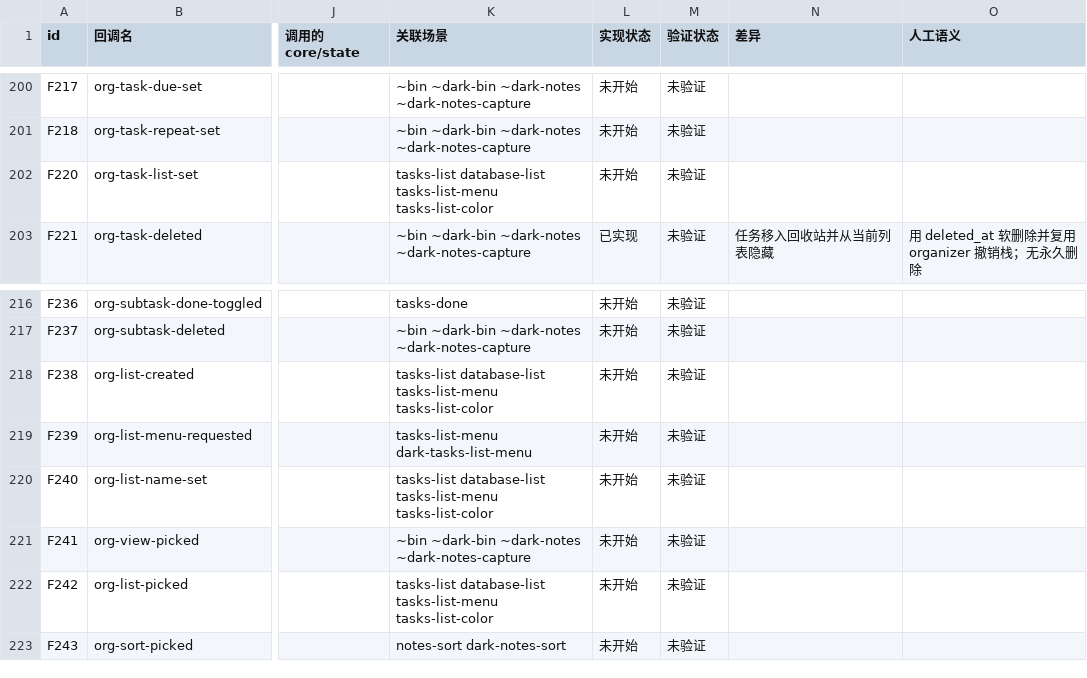
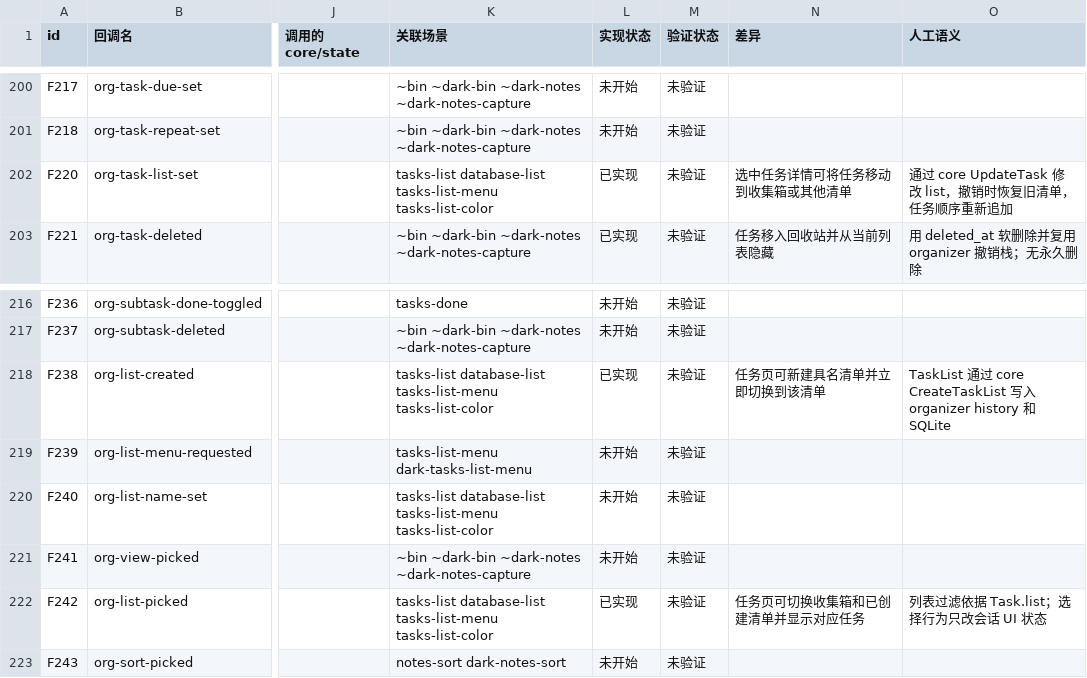
Before and after one commit to PT123123/quire-gpui, a CSV file: docs/PARITY.csv, drawn as a sheet; only a part is shown, gaps mark what is left out; the diff names each change by its address in the sheet, - before the commit and + after, or states it on an @@ line.

```diff
--- a/docs/PARITY.csv
+++ b/docs/PARITY.csv
-L202 (实现状态): 未开始
+L202 (实现状态): 已实现
-N202 (差异): (empty)
+N202 (差异): 选中任务详情可将任务移动到收集箱或其他清单
-O202 (人工语义): (empty)
+O202 (人工语义): 通过 core UpdateTask 修改 list，撤销时恢复旧清单，任务顺序重新追加
-L218 (实现状态): 未开始
+L218 (实现状态): 已实现
-N218 (差异): (empty)
+N218 (差异): 任务页可新建具名清单并立即切换到该清单
-O218 (人工语义): (empty)
+O218 (人工语义): TaskList 通过 core CreateTaskList 写入 organizer history 和 SQLite
-L222 (实现状态): 未开始
+L222 (实现状态): 已实现
-N222 (差异): (empty)
+N222 (差异): 任务页可切换收集箱和已创建清单并显示对应任务
-O222 (人工语义): (empty)
+O222 (人工语义): 列表过滤依据 Task.list；选择行为只改会话 UI 状态
```
Also changed, not shown: docs/PARITY-SEMANTICS.csv, 4 other files.
